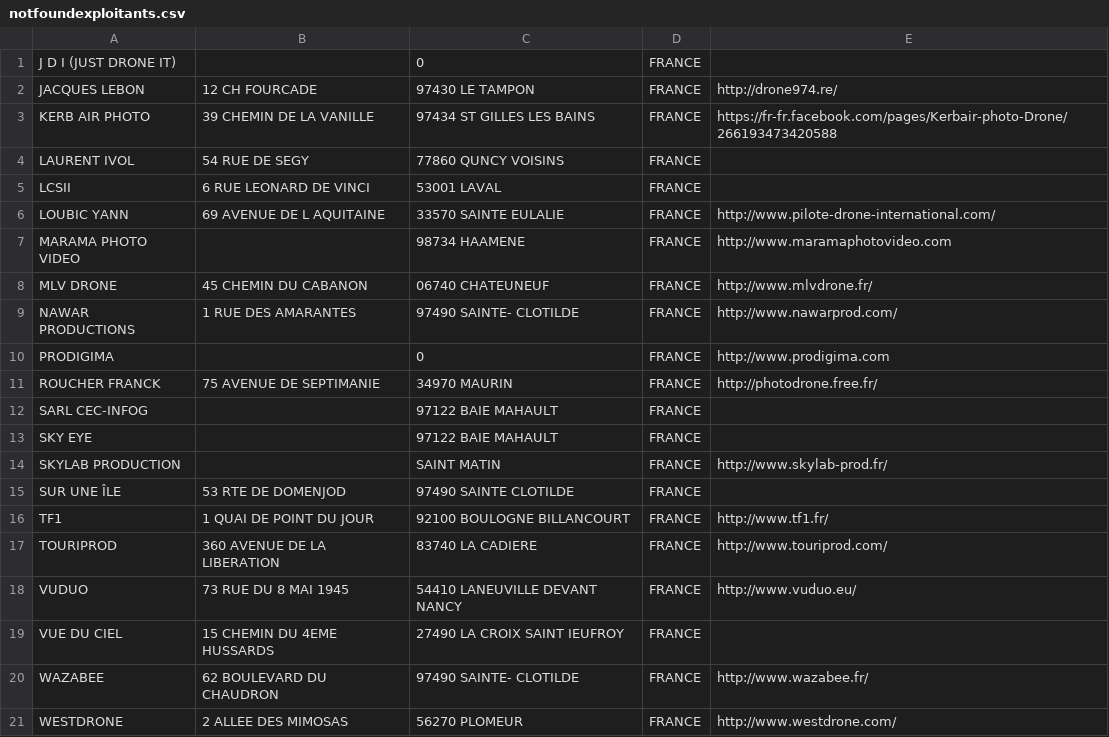
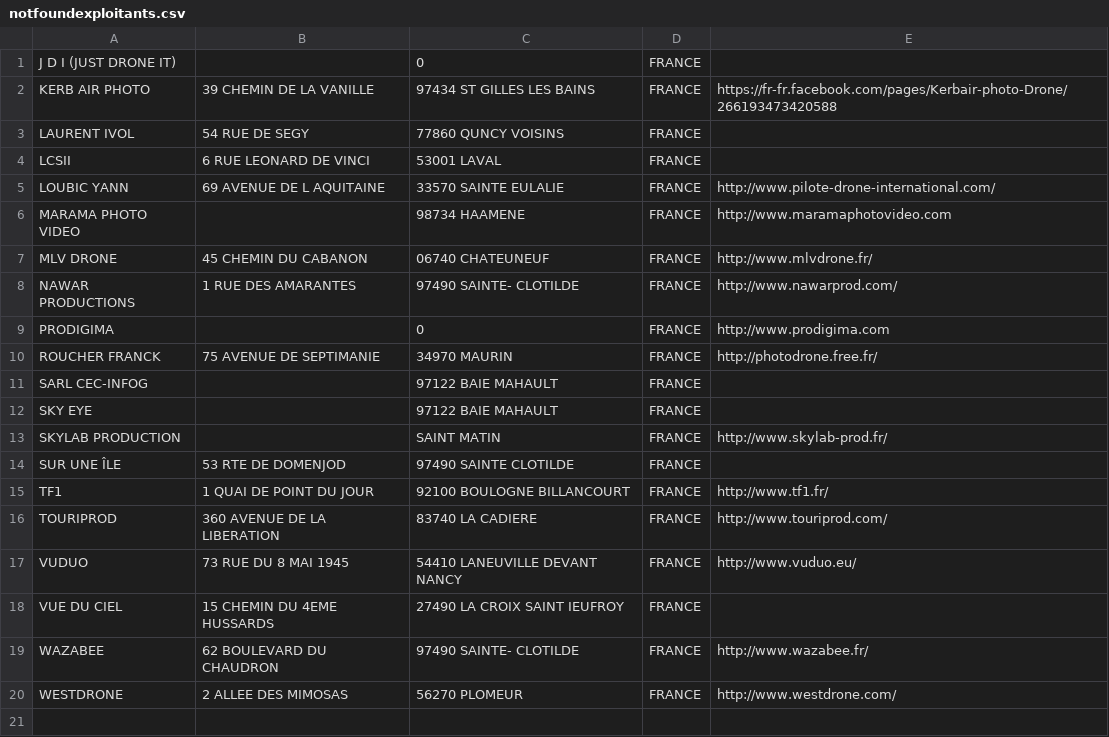
Before and after one commit to igeofr/igeofr.github.io, a CSV file: map_drones/notfoundexploitants.csv, drawn as a sheet; the diff names each change by its address in the sheet, - before the commit and + after, or states it on an @@ line.

Commit message:
LEBON

```diff
--- a/map_drones/notfoundexploitants.csv
+++ b/map_drones/notfoundexploitants.csv
-row 2: JACQUES LEBON | 12 CH FOURCADE | 97430 LE TAMPON | FRANCE | http://drone974.re/
```
